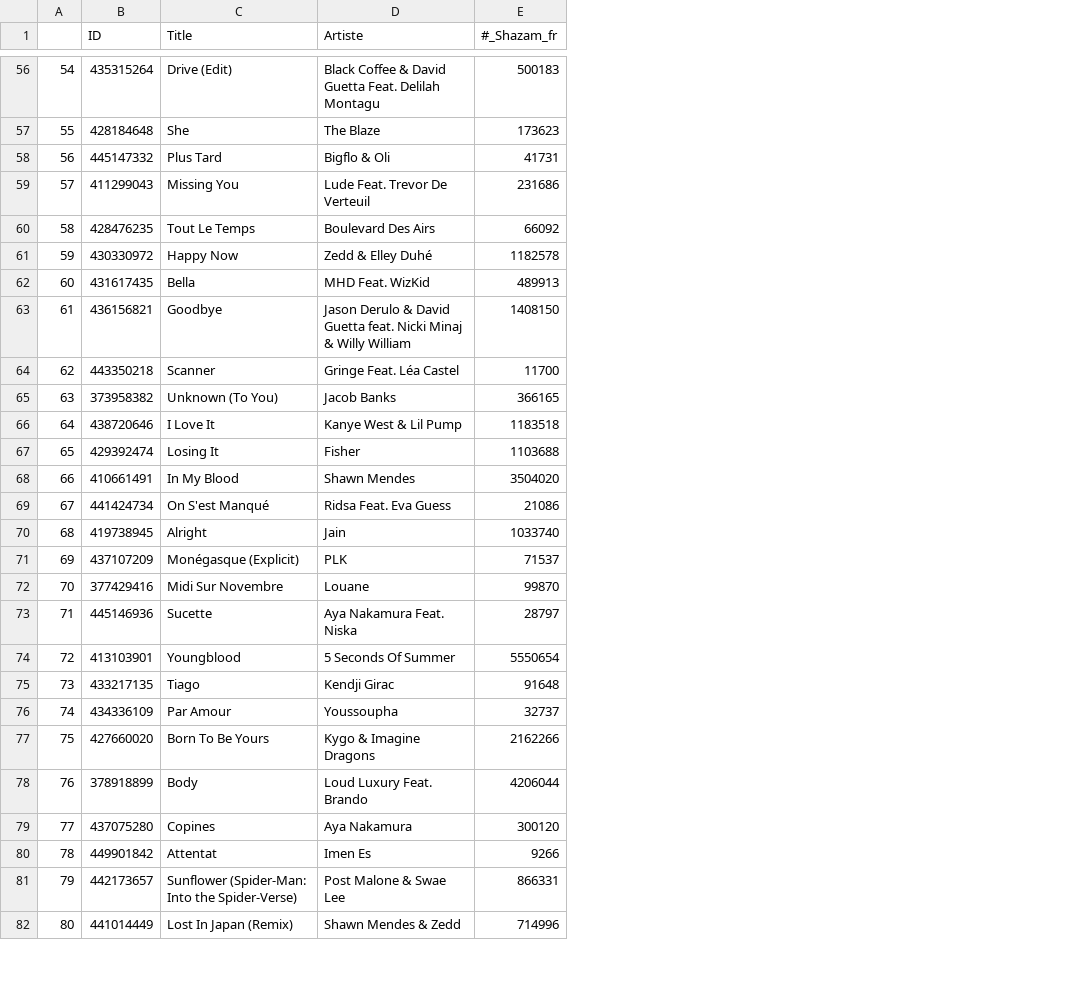
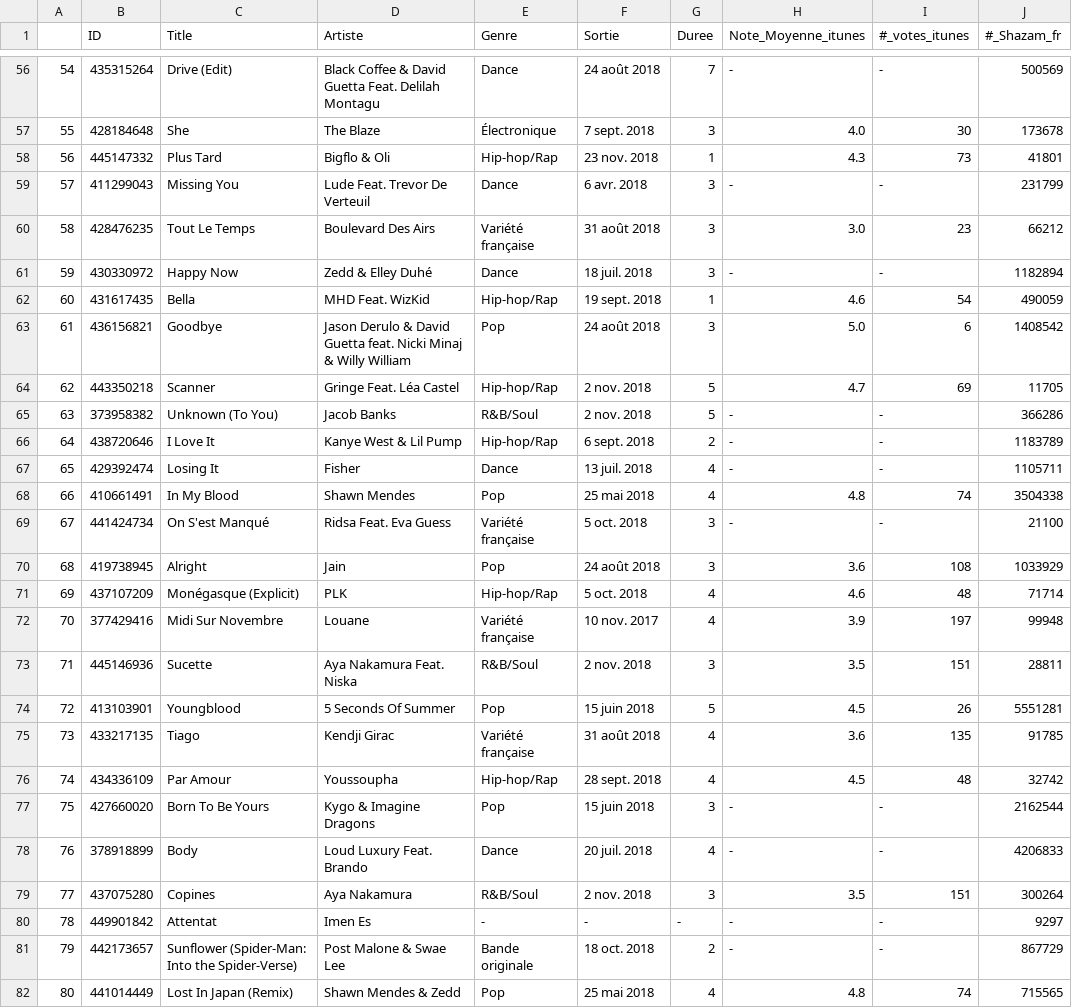
Before and after one commit to HackathonCharles/Hackathon, a CSV file: shazam1.csv, drawn as a sheet; only a part is shown, gaps mark what is left out; addresses are those after the commit; the diff covers the shown part only; the diff names each change by its address in the sheet, - before the commit and + after, or states it on an @@ line.

```diff
--- a/shazam1.csv
+++ b/shazam1.csv
+column E (Genre), rows 56-82: Dance | Électronique | Hip-hop/Rap | Dance | Variété française | Dance | Hip-hop/Rap | Pop | Hip-hop/Rap | R&B/Soul | Hip-hop/Rap | Dance | Pop | Variété française | Pop | Hip-hop/Rap | Variété française | R&B/Soul | Pop | Variété française | Hip-hop/Rap | Pop | Dance | R&B/Soul | - | Bande originale | Pop
+column F (Sortie), rows 56-82: 24 août 2018 | 7 sept. 2018 | 23 nov. 2018 | 6 avr. 2018 | 31 août 2018 | 18 juil. 2018 | 19 sept. 2018 | 24 août 2018 | 2 nov. 2018 | 2 nov. 2018 | 6 sept. 2018 | 13 juil. 2018 | 25 mai 2018 | 5 oct. 2018 | 24 août 2018 | 5 oct. 2018 | 10 nov. 2017 | 2 nov. 2018 | 15 juin 2018 | 31 août 2018 | 28 sept. 2018 | 15 juin 2018 | 20 juil. 2018 | 2 nov. 2018 | - | 18 oct. 2018 | 25 mai 2018
+column G (Duree), rows 56-82: 7 | 3 | 1 | 3 | 3 | 3 | 1 | 3 | 5 | 5 | 2 | 4 | 4 | 3 | 3 | 4 | 4 | 3 | 5 | 4 | 4 | 3 | 4 | 3 | - | 2 | 4
+column H (Note_Moyenne_itunes), rows 56-82: - | 4.0 | 4.3 | - | 3.0 | - | 4.6 | 5.0 | 4.7 | - | - | - | 4.8 | - | 3.6 | 4.6 | 3.9 | 3.5 | 4.5 | 3.6 | 4.5 | - | - | 3.5 | - | - | 4.8
+column I (#_votes_itunes), rows 56-82: - | 30 | 73 | - | 23 | - | 54 | 6 | 69 | - | - | - | 74 | - | 108 | 48 | 197 | 151 | 26 | 135 | 48 | - | - | 151 | - | - | 74
-J56 (#_Shazam_fr): 500183
+J56 (#_Shazam_fr): 500569
-J57 (#_Shazam_fr): 173623
+J57 (#_Shazam_fr): 173678
-J58 (#_Shazam_fr): 41731
+J58 (#_Shazam_fr): 41801
-J59 (#_Shazam_fr): 231686
+J59 (#_Shazam_fr): 231799
-J60 (#_Shazam_fr): 66092
+J60 (#_Shazam_fr): 66212
-J61 (#_Shazam_fr): 1182578
+J61 (#_Shazam_fr): 1182894
-J62 (#_Shazam_fr): 489913
+J62 (#_Shazam_fr): 490059
-J63 (#_Shazam_fr): 1408150
+J63 (#_Shazam_fr): 1408542
-J64 (#_Shazam_fr): 11700
+J64 (#_Shazam_fr): 11705
-J65 (#_Shazam_fr): 366165
+J65 (#_Shazam_fr): 366286
-J66 (#_Shazam_fr): 1183518
+J66 (#_Shazam_fr): 1183789
-J67 (#_Shazam_fr): 1103688
+J67 (#_Shazam_fr): 1105711
-J68 (#_Shazam_fr): 3504020
+J68 (#_Shazam_fr): 3504338
-J69 (#_Shazam_fr): 21086
+J69 (#_Shazam_fr): 21100
-J70 (#_Shazam_fr): 1033740
+J70 (#_Shazam_fr): 1033929
-J71 (#_Shazam_fr): 71537
+J71 (#_Shazam_fr): 71714
-J72 (#_Shazam_fr): 99870
+J72 (#_Shazam_fr): 99948
-J73 (#_Shazam_fr): 28797
+J73 (#_Shazam_fr): 28811
-J74 (#_Shazam_fr): 5550654
+J74 (#_Shazam_fr): 5551281
-J75 (#_Shazam_fr): 91648
+J75 (#_Shazam_fr): 91785
-J76 (#_Shazam_fr): 32737
+J76 (#_Shazam_fr): 32742
-J77 (#_Shazam_fr): 2162266
+J77 (#_Shazam_fr): 2162544
-J78 (#_Shazam_fr): 4206044
+J78 (#_Shazam_fr): 4206833
-J79 (#_Shazam_fr): 300120
+J79 (#_Shazam_fr): 300264
-J80 (#_Shazam_fr): 9266
+J80 (#_Shazam_fr): 9297
-J81 (#_Shazam_fr): 866331
+J81 (#_Shazam_fr): 867729
-J82 (#_Shazam_fr): 714996
+J82 (#_Shazam_fr): 715565
```
Also changed, not shown: 73 edited cells elsewhere in this file.
